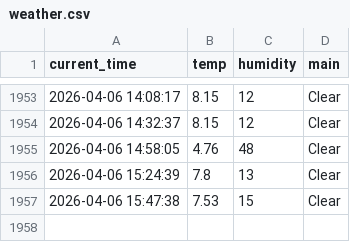
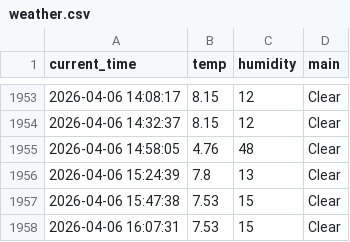
Before and after one commit to sangaje/test, a CSV file: weather.csv, drawn as a sheet; only a part is shown, gaps mark what is left out.

```diff
--- a/weather.csv
+++ b/weather.csv
@@ -1957 +1957,2 @@ current_time,temp,humidity,main
 2026-04-06 15:47:38,7.53,15,Clear
+2026-04-06 16:07:31,7.53,15,Clear
```
